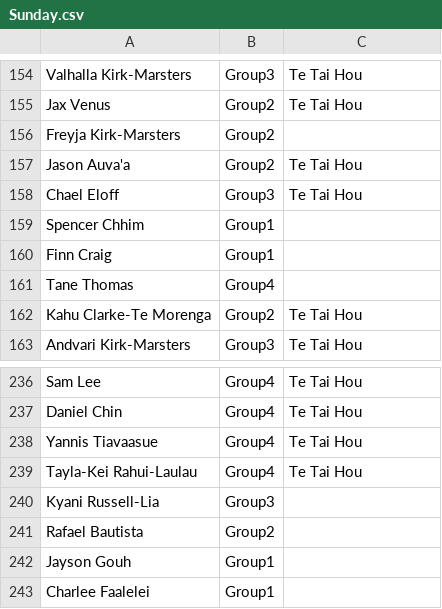
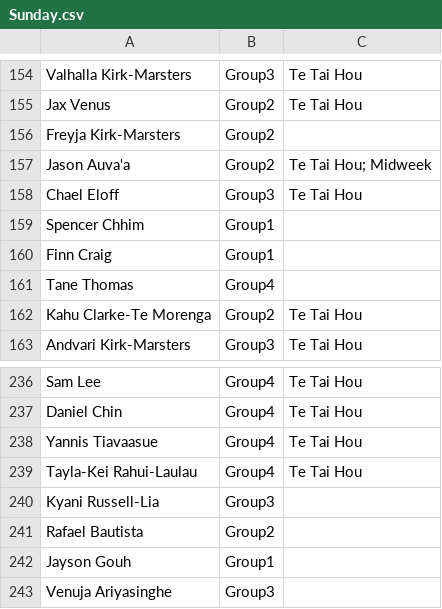
Before and after one commit to limonza/te-tai-hou-teams-2025, a CSV file: Sunday.csv, drawn as a sheet; only a part is shown, gaps mark what is left out.

Commit message:
Update Sunday.csv

```diff
--- a/Sunday.csv
+++ b/Sunday.csv
@@ -156,3 +156,3 @@ Jax Venus,Group2,Te Tai Hou
 Freyja Kirk-Marsters,Group2,
-Jason Auva'a,Group2,Te Tai Hou
+Jason Auva'a,Group2,Te Tai Hou; Midweek
 Chael Eloff,Group3,Te Tai Hou
@@ -242,2 +242,2 @@ Rafael Bautista,Group2,
 Jayson Gouh,Group1,
-Charlee Faalelei,Group1,
+Venuja Ariyasinghe,Group3,
```
